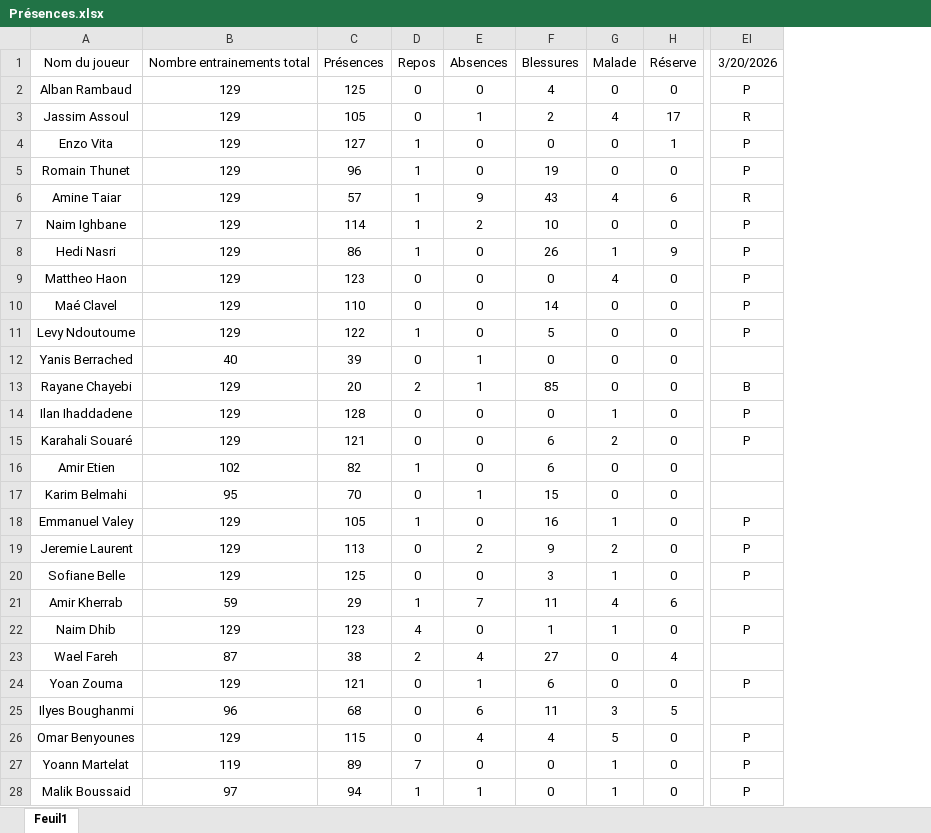
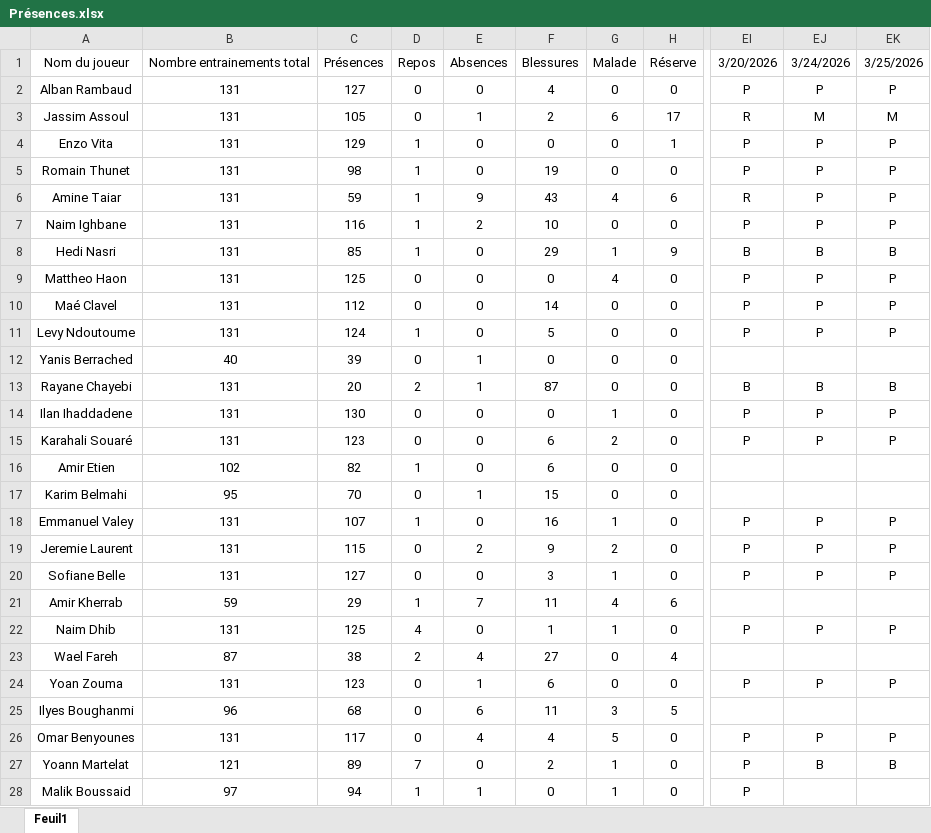
Before and after one commit to Chris15100/lld-app, an Excel workbook: data/Présences.xlsx, sheet Feuil1, drawn as a sheet; only a part is shown, gaps mark what is left out; values as stored, in another font and other column widths than the file's, no borders; conditional formats not drawn; the diff covers the shown part only; the diff names each change by its address in the sheet, - before the commit and + after, or states it on an @@ line.

```diff
--- a/data/Présences.xlsx (sheet Feuil1)
+++ b/data/Présences.xlsx (sheet Feuil1)
+column EJ, rows 1-27: 3/24/2026 | P | M | P | P | P | P | B | P | P | P |  | B | P | P |  |  | P | P | P |  | P |  | P |  | P | B
+column EK, rows 1-27: 3/25/2026 | P | M | P | P | P | P | B | P | P | P |  | B | P | P |  |  | P | P | P |  | P |  | P |  | P | B
-B2:B11: 129
+B2:B11: 131
-C2: 125
+C2: 127
-G3: 4
+G3: 6
-C4: 127
+C4: 129
-C5: 96
+C5: 98
-C6: 57
+C6: 59
-C7: 114
+C7: 116
-C8: 86
+C8: 85
-F8: 26
+F8: 29
-EI8: P
+EI8: B
-C9: 123
+C9: 125
-C10: 110
+C10: 112
-C11: 122
+C11: 124
-B13:B15: 129
+B13:B15: 131
-F13: 85
+F13: 87
-C14: 128
+C14: 130
-C15: 121
+C15: 123
-B18:B20: 129
+B18:B20: 131
-C18: 105
+C18: 107
-C19: 113
+C19: 115
-C20: 125
+C20: 127
-B22: 129
+B22: 131
-C22: 123
+C22: 125
-B24: 129
+B24: 131
-C24: 121
+C24: 123
-B26: 129
+B26: 131
-C26: 115
+C26: 117
-B27: 119
+B27: 121
-F27: 0
+F27: 2
```
Also changed, not shown: 8 edited cells elsewhere in this sheet, data/DonneesGPSPropres.xlsx, data/Wellness.xlsx, 1 other file.
